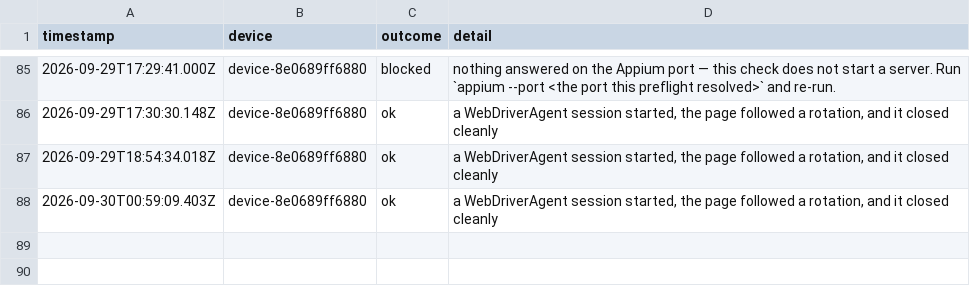
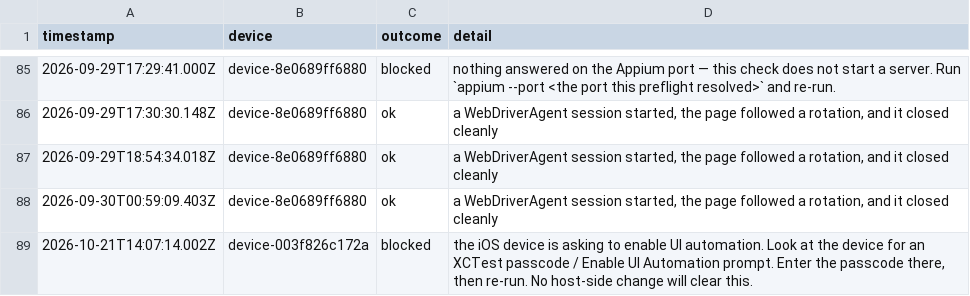
Before and after one commit to KyleMit/Splotch, a TSV file: perf-profiles/evidence/operator/ipad-grant-log.tsv, drawn as a sheet; only a part is shown, gaps mark what is left out.

```diff
--- a/perf-profiles/evidence/operator/ipad-grant-log.tsv
+++ b/perf-profiles/evidence/operator/ipad-grant-log.tsv
@@ -88 +88,2 @@ timestamp	device	outcome	detail
 2026-09-30T00:59:09.403Z	device-8e0689ff6880	ok	a WebDriverAgent session started, the page followed a rotation, and it closed cleanly
+2026-10-21T14:07:14.002Z	device-003f826c172a	blocked	the iOS device is asking to enable UI automation. Look at the device for an XCTest passcode / Enable UI Automation prompt. Enter the passcode there, then re-run. No host-side change will clear this.
```
